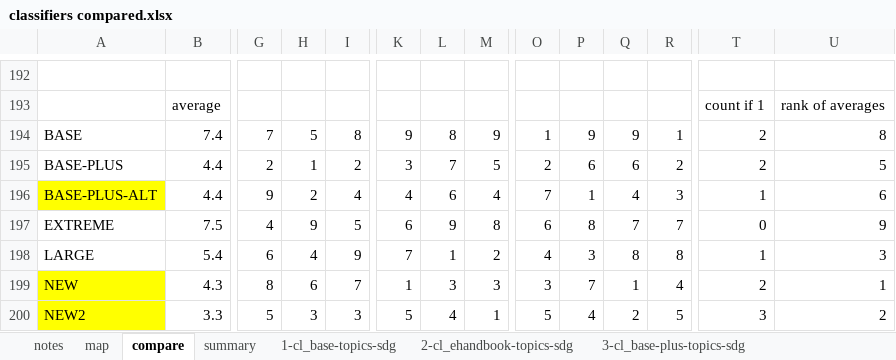
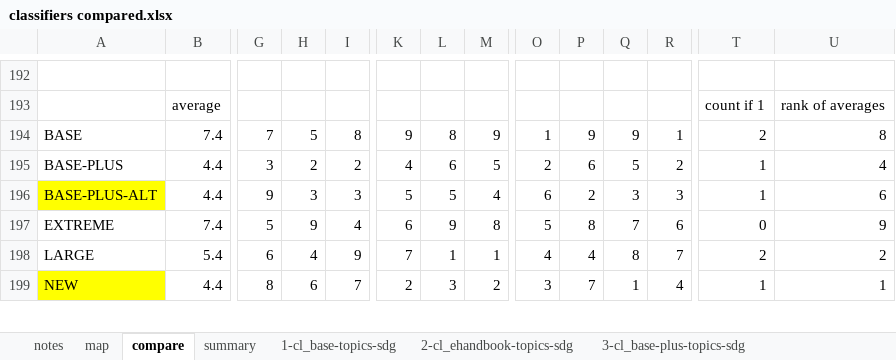
Before and after one commit to SeaCelo/SDGclassy, an Excel workbook: classifier/classifiers compared.xlsx, sheet compare, drawn as a sheet; only a part is shown, gaps mark what is left out; values as stored, in another font and other column widths than the file's, no borders; charts and pictures and conditional formats not drawn; removed rows and columns are numbered as before the commit, all else as after; rows hold the shown columns only; the diff covers the shown part only; the diff names each change by its address in the sheet, - before the commit and + after, or states it on an @@ line.

```diff
--- a/classifier/classifiers compared.xlsx (sheet compare)
+++ b/classifier/classifiers compared.xlsx (sheet compare)
-G195: 2
+G195: 3
-H195: 1
+H195: 2
-K195: 3
+K195: 4
-L195: 7
+L195: 6
-Q195: 6
+Q195: 5
-T195: 2
+T195: 1
-U195: 5
+U195: 4
-H196: 2
+H196: 3
-I196: 4
+I196: 3
-K196: 4
+K196: 5
-L196: 6
+L196: 5
-O196: 7
+O196: 6
-P196: 1
+P196: 2
-Q196: 4
+Q196: 3
-B197: 7.5
+B197: 7.4
-G197: 4
+G197: 5
-I197: 5
+I197: 4
-O197: 6
+O197: 5
-R197: 7
+R197: 6
-M198: 2
+M198: 1
-P198: 3
+P198: 4
-R198: 8
+R198: 7
-T198: 1
+T198: 2
-U198: 3
+U198: 2
-B199: 4.3
+B199: 4.4
-K199: 1
+K199: 2
-M199: 3
+M199: 2
-T199: 2
+T199: 1
-row 200: NEW2 | 3.3 | 5 | 3 | 3 | 5 | 4 | 1 | 5 | 4 | 2 | 5 | 3 | 2
```
Also changed, not shown: 3 added rows, 2 removed rows, 233 edited cells and cell formats elsewhere in this sheet, sheet 8-cl_base-new2, sheet summary, sheet map, formulas that keep their value, charts or pictures, classifier/topic-sdg_mapping.xlsx, 8 other files.
